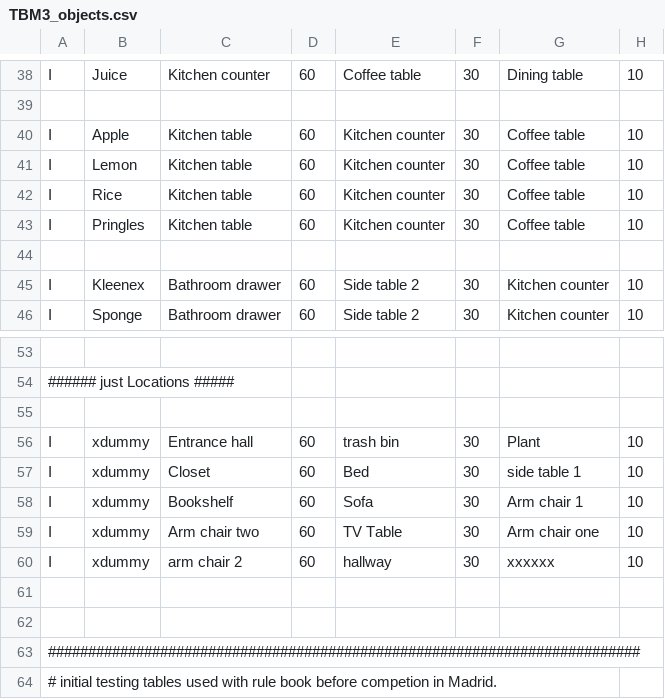
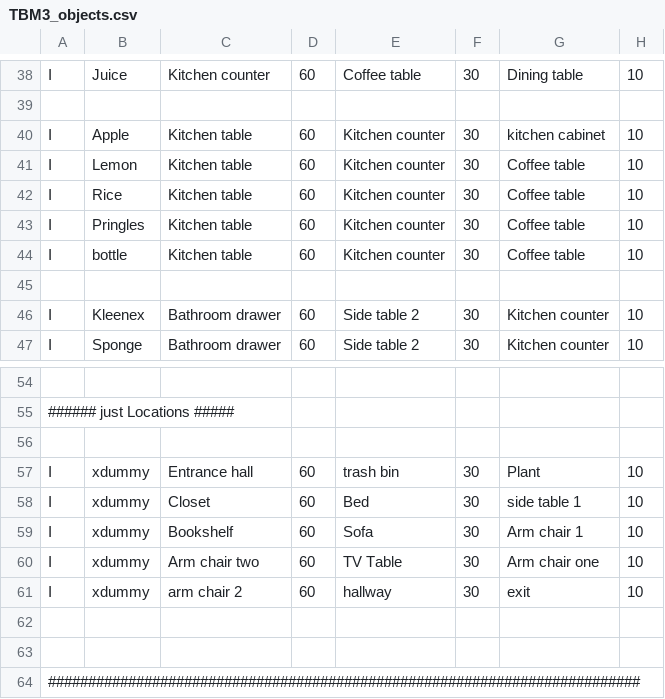
Before and after one commit to HeartsBRL/hearts_benchmarks, a CSV file: tbm3_granny_annies_comfort/data/TBM3_objects.csv, drawn as a sheet; only a part is shown, gaps mark what is left out; the shorter side is filled out with more unchanged rows.

```diff
--- a/tbm3_granny_annies_comfort/data/TBM3_objects.csv
+++ b/tbm3_granny_annies_comfort/data/TBM3_objects.csv
@@ -39,3 +39,3 @@ I,Juice,       Kitchen counter,60,    Coffee table,30,    Dining table,10
 
-I,Apple,       Kitchen table,60,      Kitchen counter,30, Coffee table,10
+I,Apple,       Kitchen table,60,      Kitchen counter,30, kitchen cabinet,10
 I,Lemon,       Kitchen table,60,      Kitchen counter,30, Coffee table,10
@@ -43,2 +43,3 @@ I,Rice,        Kitchen table,60,      Kitchen counter,30, Coffee table,10
 I,Pringles,    Kitchen table,60,      Kitchen counter,30, Coffee table,10
+I,bottle,      Kitchen table,60,      Kitchen counter,30, Coffee table,10
 
@@ -59,3 +60,3 @@ I,xdummy,      Bookshelf,60,         Sofa,30,             Arm chair 1,10
 I,xdummy,      Arm chair two,60,     TV Table,30,         Arm chair one,10
-I,xdummy,      arm chair 2,60,       hallway,30,           xxxxxx,10
+I,xdummy,      arm chair 2,60,       hallway,30,           exit,10
 
```
Also changed, not shown: 3 other files.
